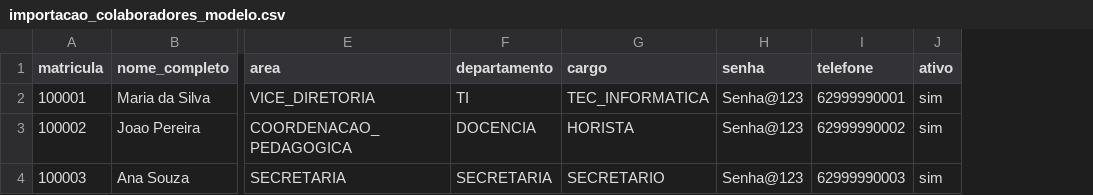
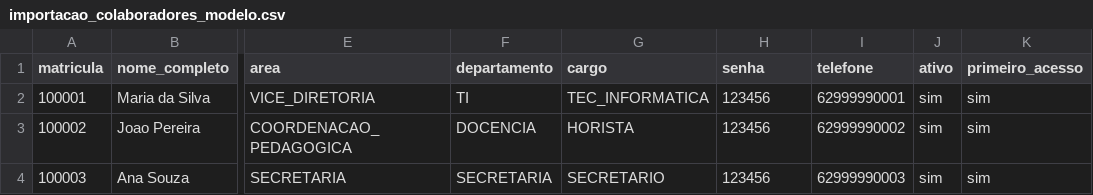
Before and after one commit to oliveira-helio/Sistema-Chamados-EFG, a CSV file: docs/importacao_colaboradores_modelo.csv, drawn as a sheet; only a part is shown, gaps mark what is left out; the diff names each change by its address in the sheet, - before the commit and + after, or states it on an @@ line.

Commit message:
Fixed batch user import

```diff
--- a/docs/importacao_colaboradores_modelo.csv
+++ b/docs/importacao_colaboradores_modelo.csv
+column K (primeiro_acesso), rows 2-4: all sim
-H2:H4 (senha): Senha@123
+H2:H4 (senha): 123456
```
Also changed, not shown: static/modelos/importacao_colaboradores_modelo.csv, 17 other files.
